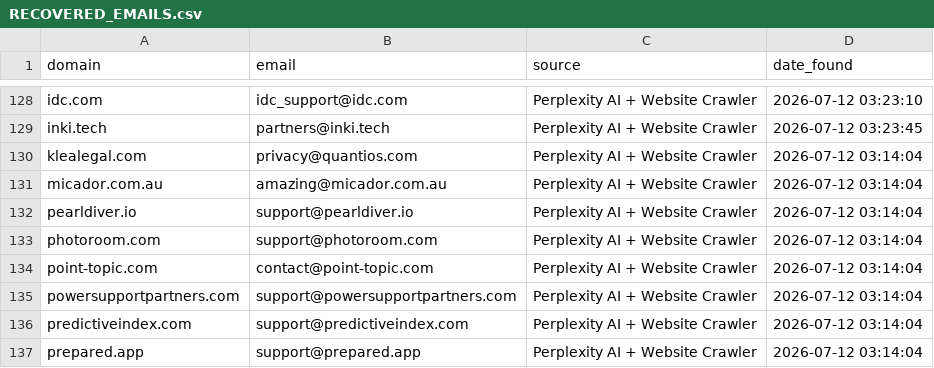
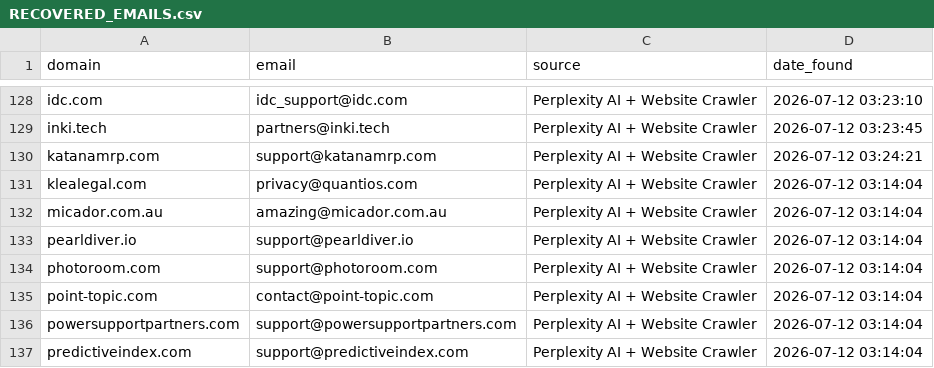
Before and after one commit to nikhilkaushik12345/email-verification-project, a CSV file: RECOVERED_EMAILS.csv, drawn as a sheet; only a part is shown, gaps mark what is left out; the shorter side is filled out with more unchanged rows.

Commit message:
Add recovered emails for batch 25 domains

```diff
--- a/RECOVERED_EMAILS.csv
+++ b/RECOVERED_EMAILS.csv
@@ -129,2 +129,3 @@ idc.com,idc_support@idc.com,Perplexity AI + Website Crawler,2026-07-12 03:23:10
 inki.tech,partners@inki.tech,Perplexity AI + Website Crawler,2026-07-12 03:23:45
+katanamrp.com,support@katanamrp.com,Perplexity AI + Website Crawler,2026-07-12 03:24:21
 klealegal.com,privacy@quantios.com,Perplexity AI + Website Crawler,2026-07-12 03:14:04
```
